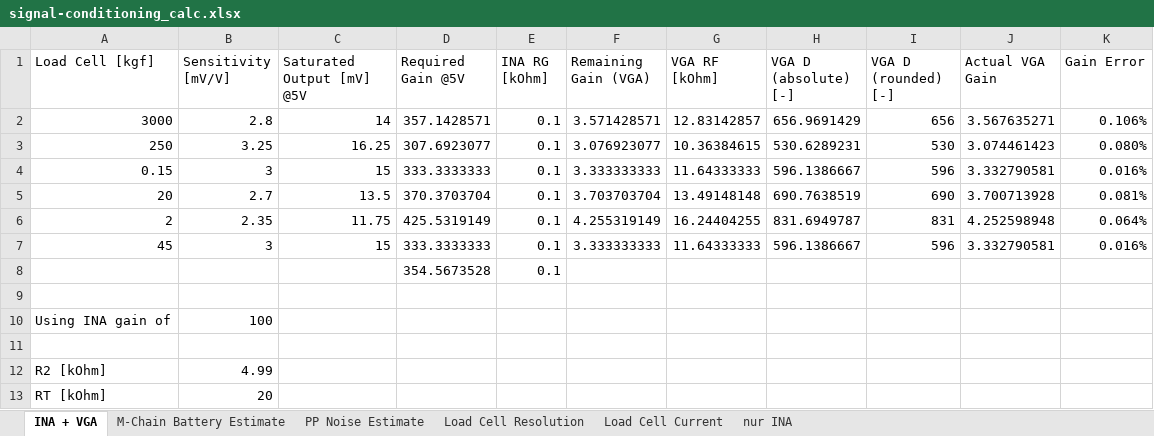
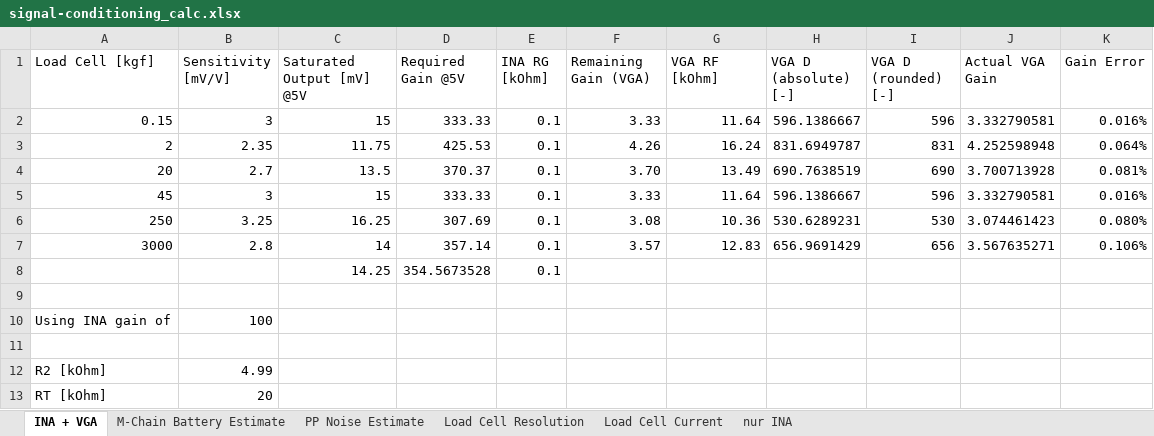
Before and after one commit to jcchincheong-bb/Verificationator_GP-WS25-26, an Excel workbook: 2.2 Measurement Chain/signal-conditioning_calc.xlsx, sheet INA + VGA, drawn as a sheet; values as stored, in another font and other column widths than the file's, no borders; removed rows and columns are numbered as before the commit, all else as after; the diff names each change by its address in the sheet, - before the commit and + after, or states it on an @@ line.

Commit message:
Sig fig in Excel

```diff
--- a/2.2 Measurement Chain/signal-conditioning_calc.xlsx (sheet INA + VGA)
+++ b/2.2 Measurement Chain/signal-conditioning_calc.xlsx (sheet INA + VGA)
-row 2: 3000 | 2.8 | 14 | 357.1428571 | 0.1 | 3.571428571 | 12.83142857 | 656.9691429 | 656 | 3.567635271 | 0.106%
-row 3: 250 | 3.25 | 16.25 | 307.6923077 | 0.1 | 3.076923077 | 10.36384615 | 530.6289231 | 530 | 3.074461423 | 0.080%
-D2 (Required Gain @5V): 333.3333333
+D2 (Required Gain @5V): 333.33
-F2 (Remaining Gain (VGA)): 3.333333333
+F2 (Remaining Gain (VGA)): 3.33
-G2 (VGA RF [kOhm]): 11.64333333
+G2 (VGA RF [kOhm]): 11.64
-row 5: 20 | 2.7 | 13.5 | 370.3703704 | 0.1 | 3.703703704 | 13.49148148 | 690.7638519 | 690 | 3.700713928 | 0.081%
-D3 (Required Gain @5V): 425.5319149
+D3 (Required Gain @5V): 425.53
-F3 (Remaining Gain (VGA)): 4.255319149
+F3 (Remaining Gain (VGA)): 4.26
-G3 (VGA RF [kOhm]): 16.24404255
+G3 (VGA RF [kOhm]): 16.24
+row 4: 20 | 2.7 | 13.5 | 370.37 | 0.1 | 3.70 | 13.49 | 690.7638519 | 690 | 3.700713928 | 0.081%
-D5 (Required Gain @5V): 333.3333333
+D5 (Required Gain @5V): 333.33
-F5 (Remaining Gain (VGA)): 3.333333333
+F5 (Remaining Gain (VGA)): 3.33
-G5 (VGA RF [kOhm]): 11.64333333
+G5 (VGA RF [kOhm]): 11.64
+row 6: 250 | 3.25 | 16.25 | 307.69 | 0.1 | 3.08 | 10.36 | 530.6289231 | 530 | 3.074461423 | 0.080%
+row 7: 3000 | 2.8 | 14 | 357.14 | 0.1 | 3.57 | 12.83 | 656.9691429 | 656 | 3.567635271 | 0.106%
-C8 (Saturated Output [mV] @5V): (empty)
+C8 (Saturated Output [mV] @5V): 14.25
```
Also changed, not shown: formulas that keep their value.
